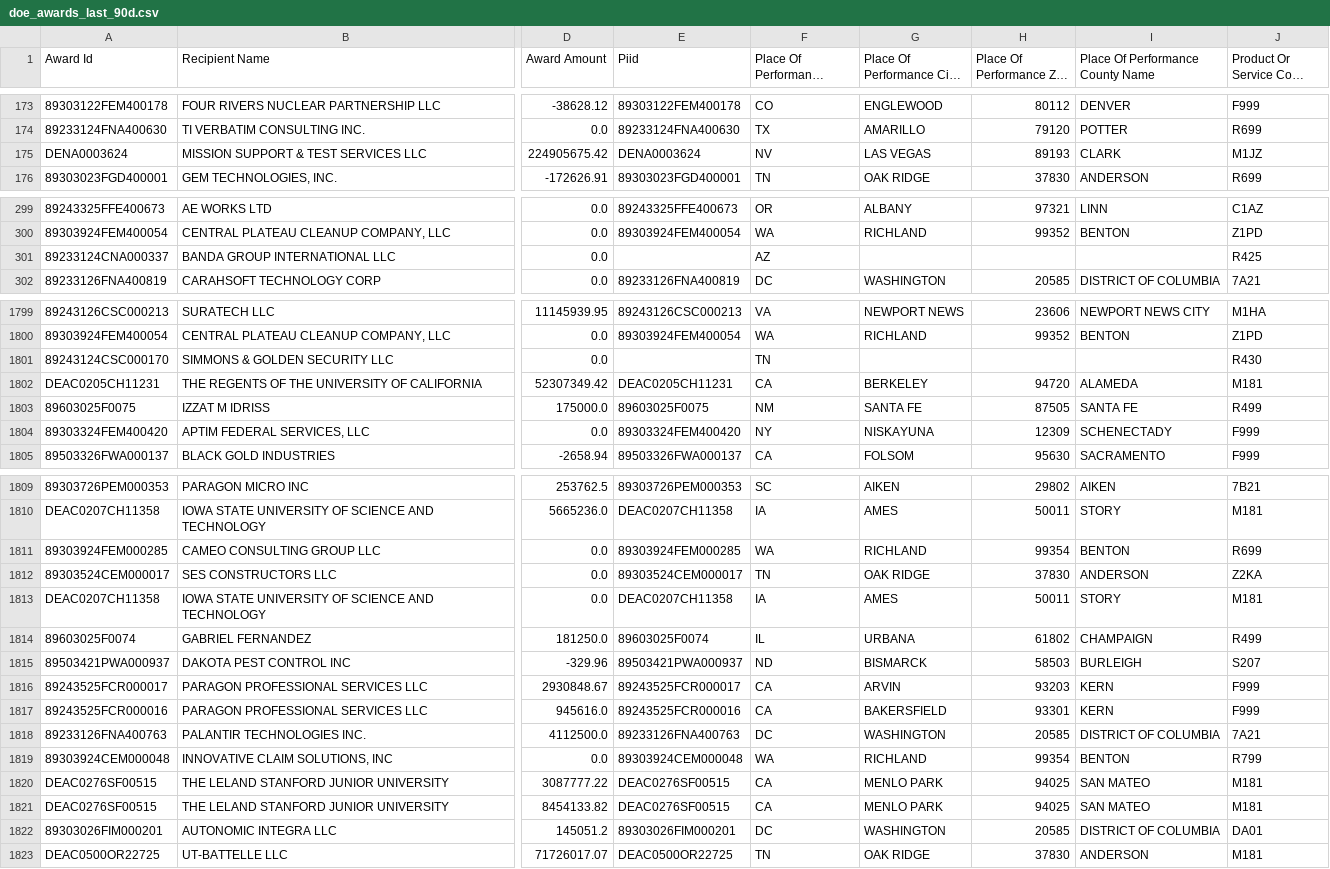
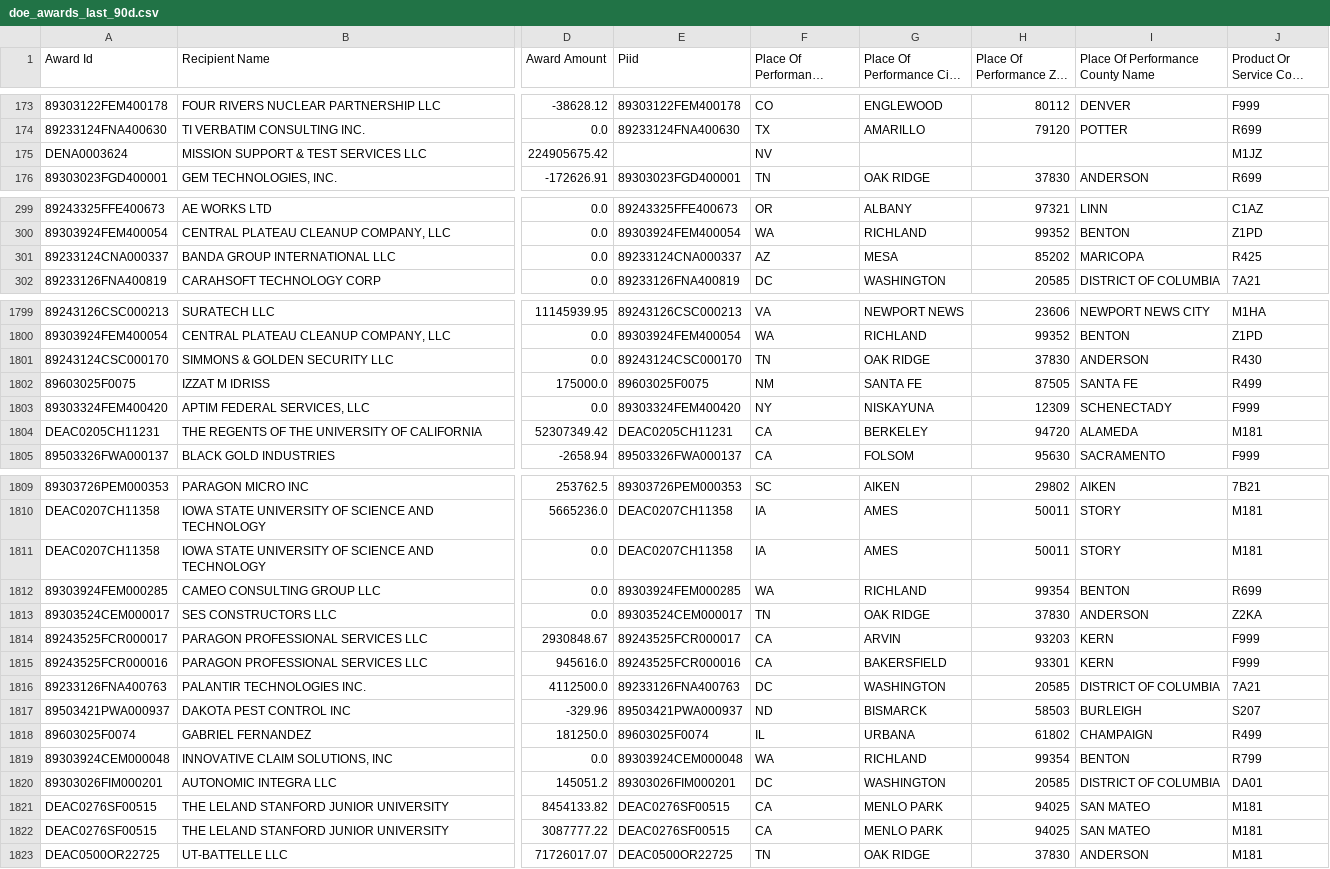
Before and after one commit to feldmangn/nih-awards-tracker, a CSV file: data/doe_awards_last_90d.csv, drawn as a sheet; only a part is shown, gaps mark what is left out; long unchanged cells end in …; the diff covers the shown part only; the diff names each change by its address in the sheet, - before the commit and + after, or states it on an @@ line.

```diff
--- a/data/doe_awards_last_90d.csv
+++ b/data/doe_awards_last_90d.csv
-E175 (Piid): DENA0003624
+E175 (Piid): (empty)
-G175 (Place Of Performance City Name): LAS VEGAS
+G175 (Place Of Performance City Name): (empty)
-H175 (Place Of Performance ZIP Code): 89193
+H175 (Place Of Performance ZIP Code): (empty)
-I175 (Place Of Performance County Name): CLARK
+I175 (Place Of Performance County Name): (empty)
-E301 (Piid): (empty)
+E301 (Piid): 89233124CNA000337
-G301 (Place Of Performance City Name): (empty)
+G301 (Place Of Performance City Name): MESA
-H301 (Place Of Performance ZIP Code): (empty)
+H301 (Place Of Performance ZIP Code): 85202
-I301 (Place Of Performance County Name): (empty)
+I301 (Place Of Performance County Name): MARICOPA
-E1801 (Piid): (empty)
+E1801 (Piid): 89243124CSC000170
-G1801 (Place Of Performance City Name): (empty)
+G1801 (Place Of Performance City Name): OAK RIDGE
-H1801 (Place Of Performance ZIP Code): (empty)
+H1801 (Place Of Performance ZIP Code): 37830
-I1801 (Place Of Performance County Name): (empty)
+I1801 (Place Of Performance County Name): ANDERSON
@@ row 1802 moved to row 1804: DEAC0205CH11231 @@
@@ row 1813 moved to row 1811: DEAC0207CH11358 @@
@@ row 1815 moved to row 1817: 89503421PWA000937 @@
@@ row 1814 moved to row 1818: 89603025F0074 @@
@@ row 1820 moved to row 1822: DEAC0276SF00515 @@
```
Also changed, not shown: 76 moved rows and 46 edited cells elsewhere in this file, data/cms_awards_last_90d.csv, data/epa_awards_last_90d.csv, 14 other files.
